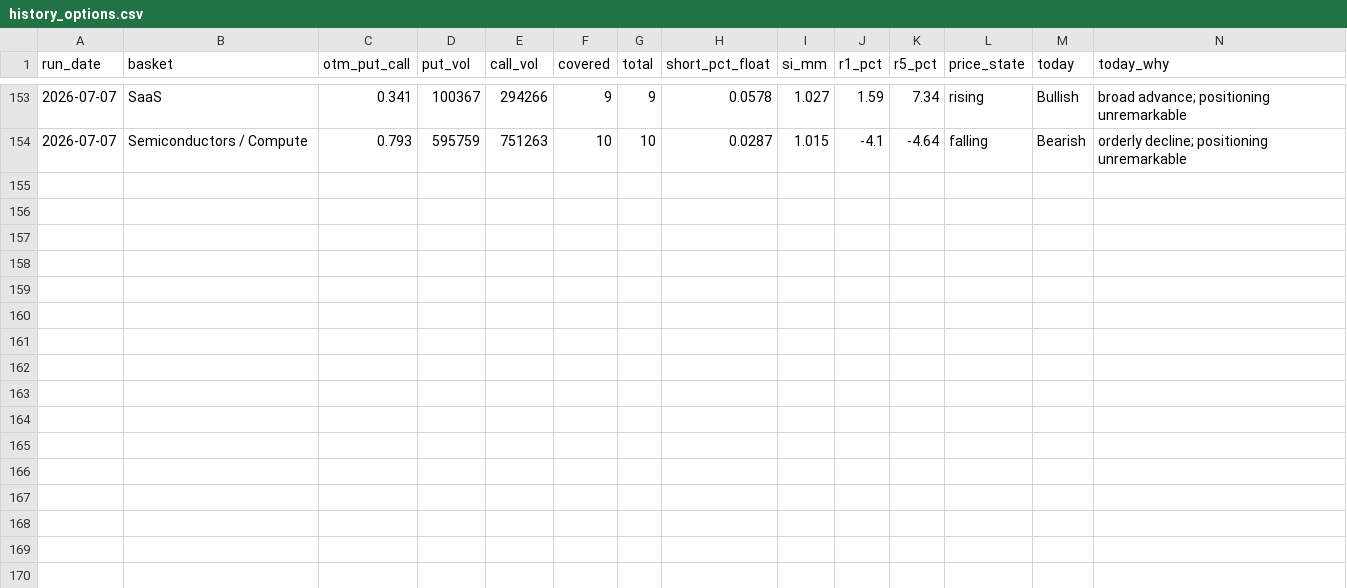
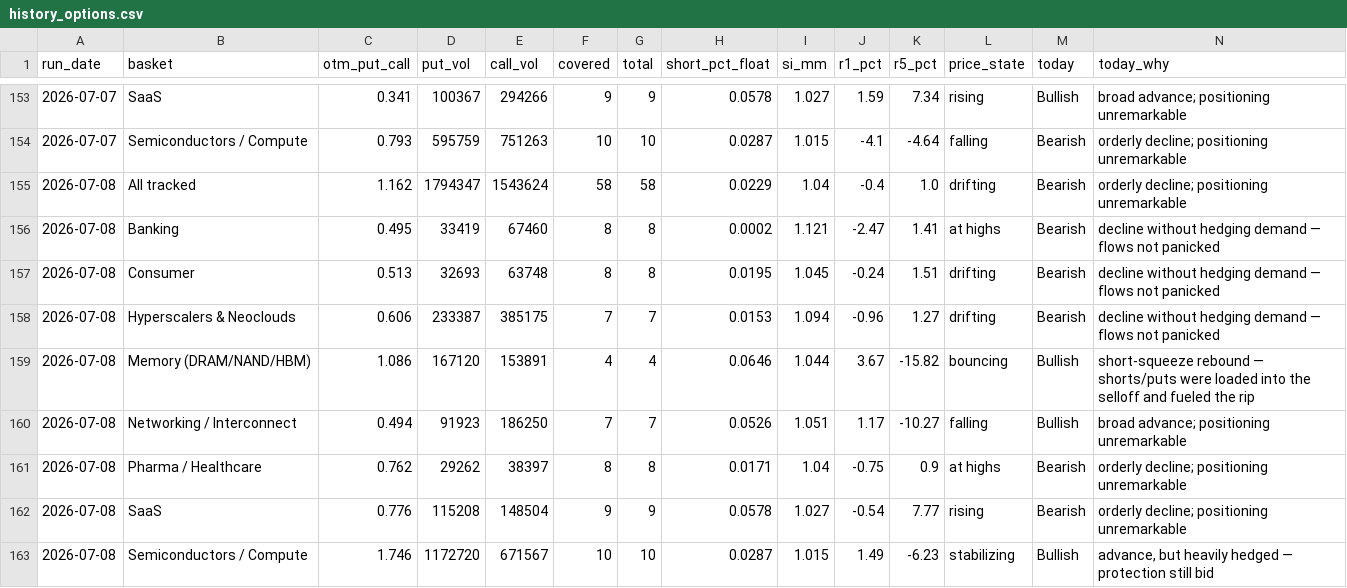
Before and after one commit to saumikvij-gif/Market-Summary-Bot, a CSV file: history_options.csv, drawn as a sheet; only a part is shown, gaps mark what is left out.

```diff
--- a/history_options.csv
+++ b/history_options.csv
@@ -154 +154,10 @@ run_date,basket,otm_put_call,put_vol,call_vol,covered,total,short_pct_float,si_m
 2026-07-07,Semiconductors / Compute,0.793,595759,751263,10,10,0.0287,1.015,-4.1,-4.64,falling,Bearish,orderly decline; positioning unremarkable
+2026-07-08,All tracked,1.162,1794347,1543624,58,58,0.0229,1.04,-0.4,1.0,drifting,Bearish,orderly decline; positioning unremarkable
+2026-07-08,Banking,0.495,33419,67460,8,8,0.0002,1.121,-2.47,1.41,at highs,Bearish,decline without hedging demand — flows not panicked
+2026-07-08,Consumer,0.513,32693,63748,8,8,0.0195,1.045,-0.24,1.51,drifting,Bearish,decline without hedging demand — flows not panicked
+2026-07-08,Hyperscalers & Neoclouds,0.606,233387,385175,7,7,0.0153,1.094,-0.96,1.27,drifting,Bearish,decline without hedging demand — flows not panicked
+2026-07-08,Memory (DRAM/NAND/HBM),1.086,167120,153891,4,4,0.0646,1.044,3.67,-15.82,bouncing,Bullish,short-squeeze rebound — shorts/puts were loaded into the selloff and fueled the rip
+2026-07-08,Networking / Interconnect,0.494,91923,186250,7,7,0.0526,1.051,1.17,-10.27,falling,Bullish,broad advance; positioning unremarkable
+2026-07-08,Pharma / Healthcare,0.762,29262,38397,8,8,0.0171,1.04,-0.75,0.9,at highs,Bearish,orderly decline; positioning unremarkable
+2026-07-08,SaaS,0.776,115208,148504,9,9,0.0578,1.027,-0.54,7.77,rising,Bearish,orderly decline; positioning unremarkable
+2026-07-08,Semiconductors / Compute,1.746,1172720,671567,10,10,0.0287,1.015,1.49,-6.23,stabilizing,Bullish,"advance, but heavily hedged — protection still bid"
```
Also changed, not shown: history_quotes.csv, history_summaries.csv, 3 other files.
